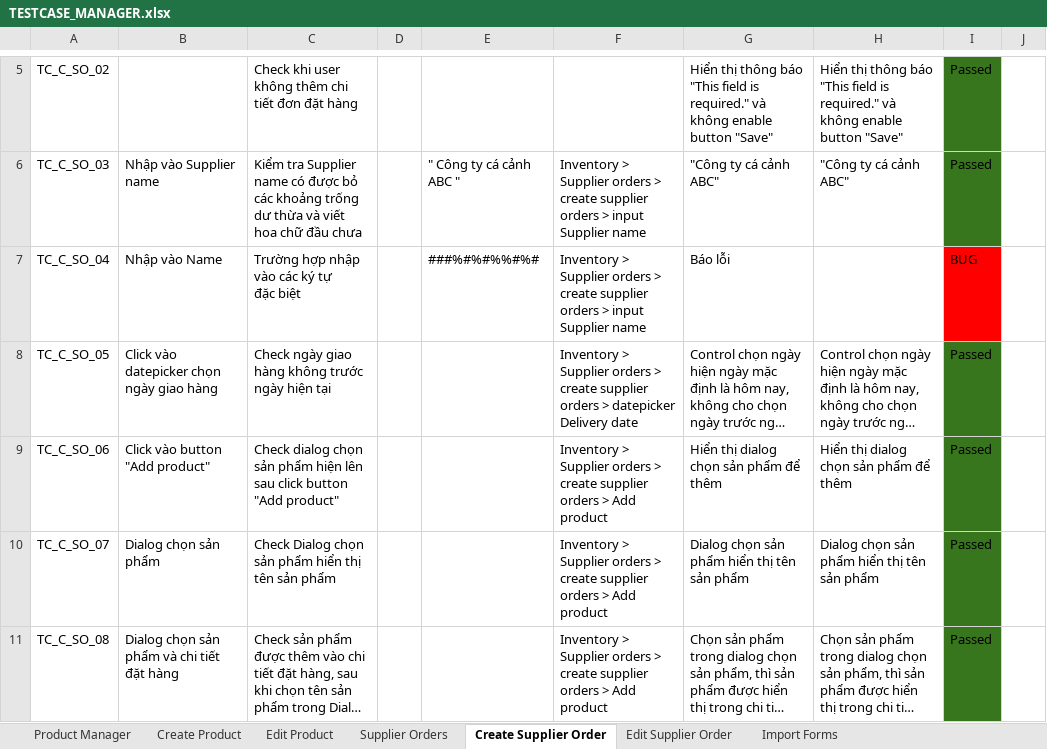
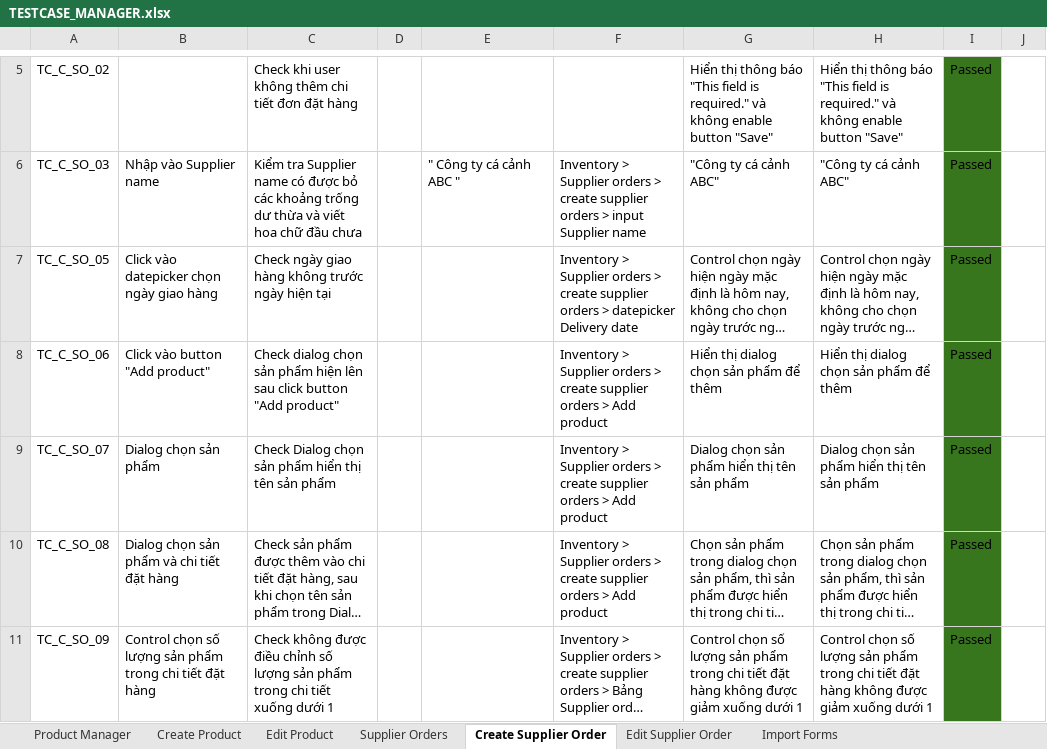
Before and after one commit to PTIT-2023/documents, an Excel workbook: Giai đoạn 4/TESTCASE_MANAGER.xlsx, sheet Create Supplier Order, drawn as a sheet; only a part is shown, gaps mark what is left out; the shorter side is filled out with more unchanged rows; long unchanged cells end in …; values as stored, in another font and other column widths than the file's, no borders; ↵ is a line break in a cell; the diff names each change by its address in the sheet, - before the commit and + after, or states it on an @@ line.

```diff
--- a/Giai đoạn 4/TESTCASE_MANAGER.xlsx (sheet Create Supplier Order)
+++ b/Giai đoạn 4/TESTCASE_MANAGER.xlsx (sheet Create Supplier Order)
-row 7: TC_C_SO_04 | Nhập vào Name | Trường hợp nhập vào các ký tự ↵ đặc biệt |  | ###%#%#%%#%# | Inventory > Supplier orders > create supplier orders > input Supplier name | Báo lỗi |  | BUG
```
Also changed, not shown: sheet Edit Product, sheet Create Product.
